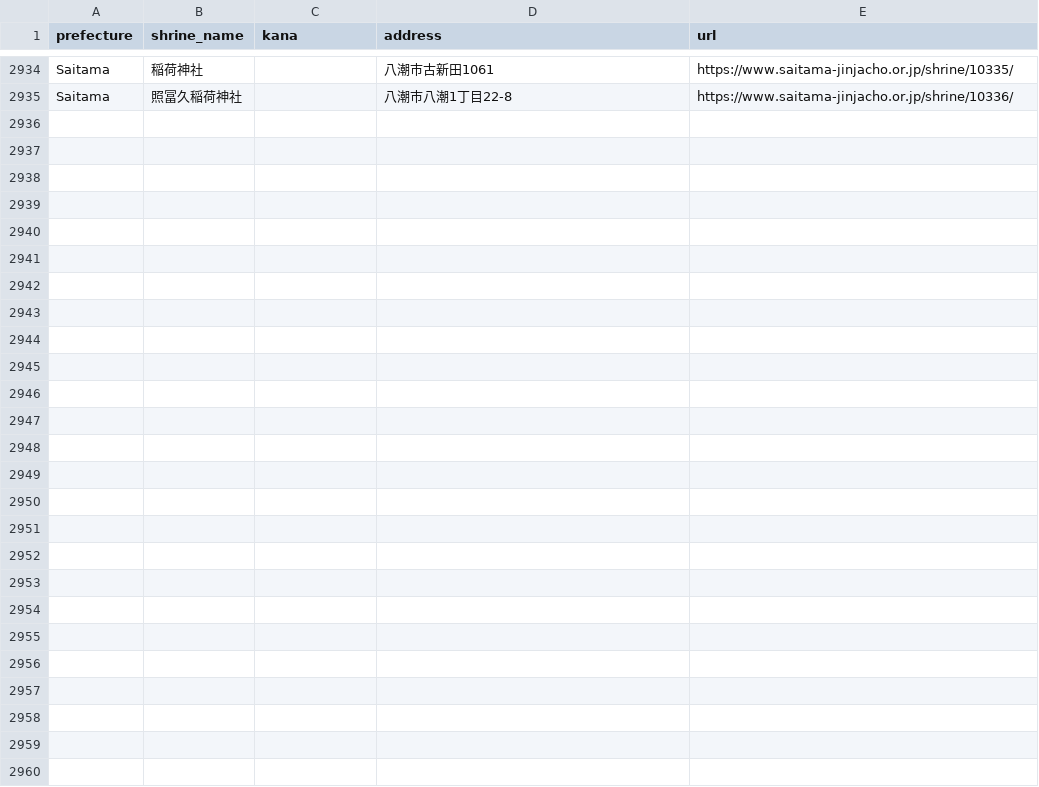
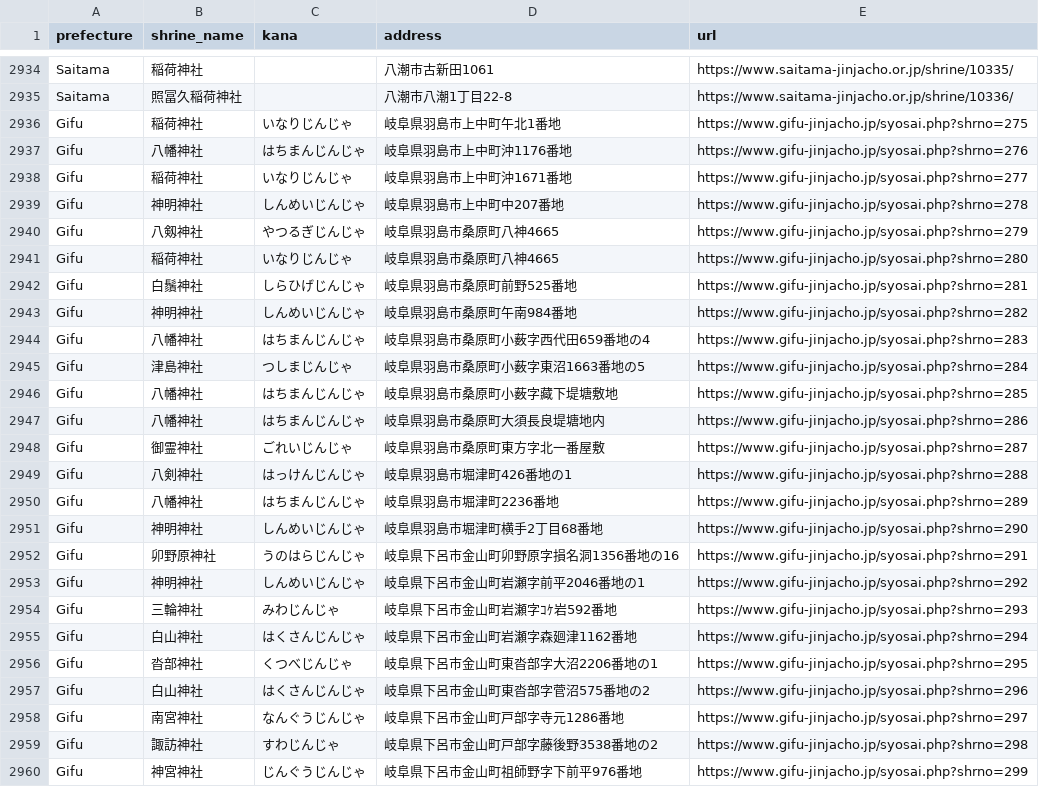
Before and after one commit to EmmaLeonhart/shintowiki-scripts, a CSV file: jinjacho/crawled_shrines.csv, drawn as a sheet; only a part is shown, gaps mark what is left out; the diff names each change by its address in the sheet, - before the commit and + after, or states it on an @@ line.

```diff
--- a/jinjacho/crawled_shrines.csv
+++ b/jinjacho/crawled_shrines.csv
+row 2936: Gifu | 稲荷神社 | いなりじんじゃ | 岐阜県羽島市上中町午北1番地 | https://www.gifu-jinjacho.jp/syosai.php?shrno=275
+row 2937: Gifu | 八幡神社 | はちまんじんじゃ | 岐阜県羽島市上中町沖1176番地 | https://www.gifu-jinjacho.jp/syosai.php?shrno=276
+row 2938: Gifu | 稲荷神社 | いなりじんじゃ | 岐阜県羽島市上中町沖1671番地 | https://www.gifu-jinjacho.jp/syosai.php?shrno=277
+row 2939: Gifu | 神明神社 | しんめいじんじゃ | 岐阜県羽島市上中町中207番地 | https://www.gifu-jinjacho.jp/syosai.php?shrno=278
+row 2940: Gifu | 八剱神社 | やつるぎじんじゃ | 岐阜県羽島市桑原町八神4665 | https://www.gifu-jinjacho.jp/syosai.php?shrno=279
+row 2941: Gifu | 稲荷神社 | いなりじんじゃ | 岐阜県羽島市桑原町八神4665 | https://www.gifu-jinjacho.jp/syosai.php?shrno=280
+row 2942: Gifu | 白鬚神社 | しらひげじんじゃ | 岐阜県羽島市桑原町前野525番地 | https://www.gifu-jinjacho.jp/syosai.php?shrno=281
+row 2943: Gifu | 神明神社 | しんめいじんじゃ | 岐阜県羽島市桑原町午南984番地 | https://www.gifu-jinjacho.jp/syosai.php?shrno=282
+row 2944: Gifu | 八幡神社 | はちまんじんじゃ | 岐阜県羽島市桑原町小薮字西代田659番地の4 | https://www.gifu-jinjacho.jp/syosai.php?shrno=283
+row 2945: Gifu | 津島神社 | つしまじんじゃ | 岐阜県羽島市桑原町小薮字東沼1663番地の5 | https://www.gifu-jinjacho.jp/syosai.php?shrno=284
+row 2946: Gifu | 八幡神社 | はちまんじんじゃ | 岐阜県羽島市桑原町小薮字藏下堤塘敷地 | https://www.gifu-jinjacho.jp/syosai.php?shrno=285
+row 2947: Gifu | 八幡神社 | はちまんじんじゃ | 岐阜県羽島市桑原町大須長良堤塘地内 | https://www.gifu-jinjacho.jp/syosai.php?shrno=286
+row 2948: Gifu | 御霊神社 | ごれいじんじゃ | 岐阜県羽島市桑原町東方字北一番屋敷 | https://www.gifu-jinjacho.jp/syosai.php?shrno=287
+row 2949: Gifu | 八剣神社 | はっけんじんじゃ | 岐阜県羽島市堀津町426番地の1 | https://www.gifu-jinjacho.jp/syosai.php?shrno=288
+row 2950: Gifu | 八幡神社 | はちまんじんじゃ | 岐阜県羽島市堀津町2236番地 | https://www.gifu-jinjacho.jp/syosai.php?shrno=289
+row 2951: Gifu | 神明神社 | しんめいじんじゃ | 岐阜県羽島市堀津町横手2丁目68番地 | https://www.gifu-jinjacho.jp/syosai.php?shrno=290
+row 2952: Gifu | 卯野原神社 | うのはらじんじゃ | 岐阜県下呂市金山町卯野原字損名洞1356番地の16 | https://www.gifu-jinjacho.jp/syosai.php?shrno=291
+row 2953: Gifu | 神明神社 | しんめいじんじゃ | 岐阜県下呂市金山町岩瀬字前平2046番地の1 | https://www.gifu-jinjacho.jp/syosai.php?shrno=292
+row 2954: Gifu | 三輪神社 | みわじんじゃ | 岐阜県下呂市金山町岩瀬字ｺｹ岩592番地 | https://www.gifu-jinjacho.jp/syosai.php?shrno=293
+row 2955: Gifu | 白山神社 | はくさんじんじゃ | 岐阜県下呂市金山町岩瀬字森廻津1162番地 | https://www.gifu-jinjacho.jp/syosai.php?shrno=294
+row 2956: Gifu | 沓部神社 | くつべじんじゃ | 岐阜県下呂市金山町東沓部字大沼2206番地の1 | https://www.gifu-jinjacho.jp/syosai.php?shrno=295
+row 2957: Gifu | 白山神社 | はくさんじんじゃ | 岐阜県下呂市金山町東沓部字菅沼575番地の2 | https://www.gifu-jinjacho.jp/syosai.php?shrno=296
+row 2958: Gifu | 南宮神社 | なんぐうじんじゃ | 岐阜県下呂市金山町戸部字寺元1286番地 | https://www.gifu-jinjacho.jp/syosai.php?shrno=297
+row 2959: Gifu | 諏訪神社 | すわじんじゃ | 岐阜県下呂市金山町戸部字藤後野3538番地の2 | https://www.gifu-jinjacho.jp/syosai.php?shrno=298
+row 2960: Gifu | 神宮神社 | じんぐうじんじゃ | 岐阜県下呂市金山町祖師野字下前平976番地 | https://www.gifu-jinjacho.jp/syosai.php?shrno=299
```
Also changed, not shown: 2 other files.
